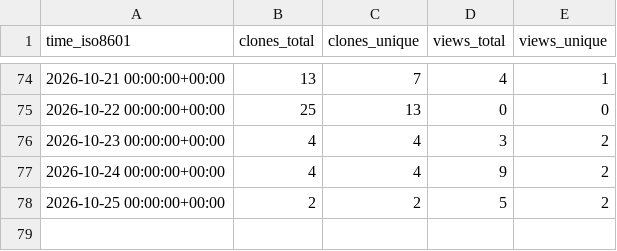
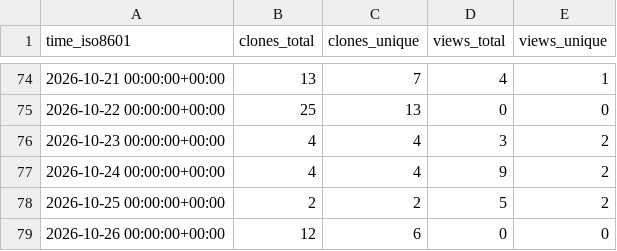
Before and after one commit to prismaudio-official/spectral-limiter, a CSV file: prismaudio-official/spectral-limiter/ghrs-data/views_clones_aggregate.csv, drawn as a sheet; only a part is shown, gaps mark what is left out; the diff names each change by its address in the sheet, - before the commit and + after, or states it on an @@ line.

```diff
--- a/prismaudio-official/spectral-limiter/ghrs-data/views_clones_aggregate.csv
+++ b/prismaudio-official/spectral-limiter/ghrs-data/views_clones_aggregate.csv
+row 79: 2026-10-26 00:00:00+00:00 | 12 | 6 | 0 | 0
```
Also changed, not shown: 1 other file.
